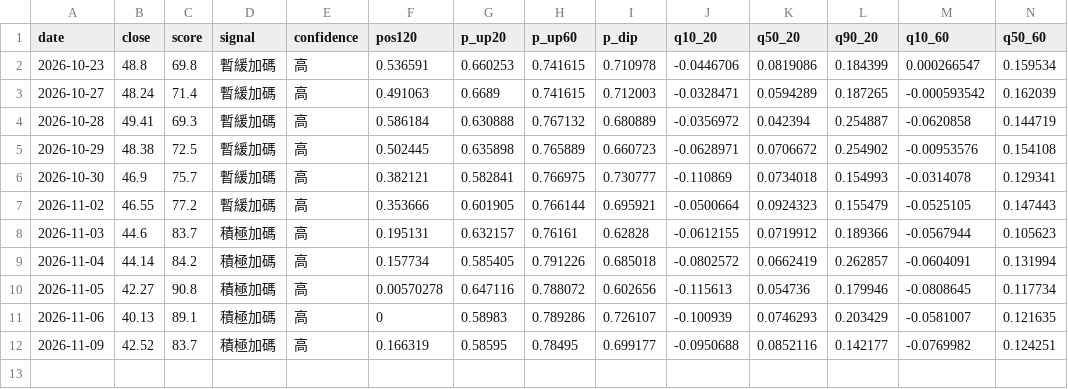
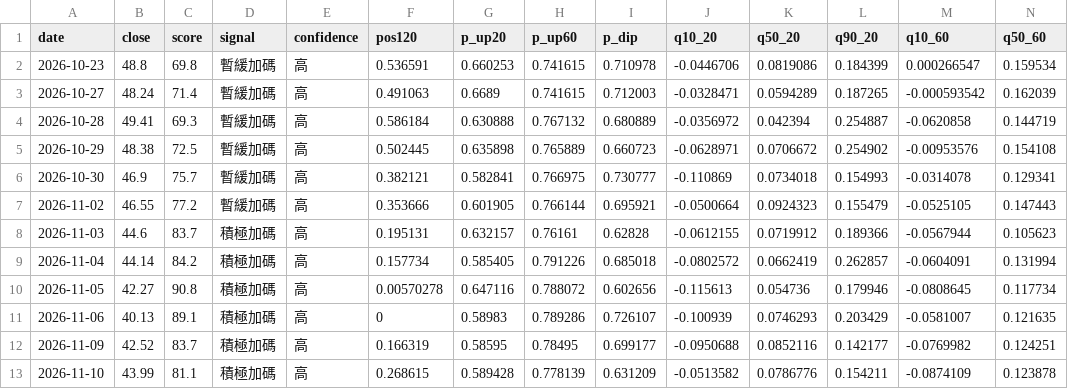
Before and after one commit to SimonNien2004/Stock00881, a CSV file: data/predictions.csv, drawn as a sheet; only a part is shown; rows hold the shown columns only; the diff names each change by its address in the sheet, - before the commit and + after, or states it on an @@ line.

```diff
--- a/data/predictions.csv
+++ b/data/predictions.csv
+row 13: 2026-11-10 | 43.99 | 81.1 | 積極加碼 | 高 | 0.268615 | 0.589428 | 0.778139 | 0.631209 | -0.0513582 | 0.0786776 | 0.154211 | -0.0874109 | 0.123878
```
Also changed, not shown: data/raw/inst.csv, data/raw/price.csv, 6 other files.
